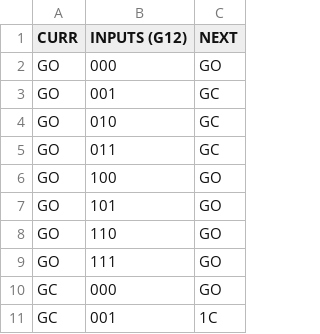
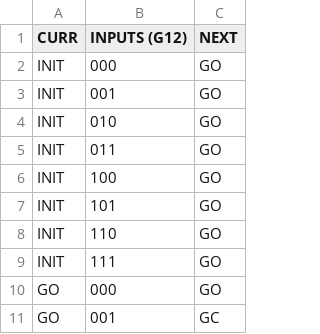
Before and after one commit to Mateusz2734/agh, a CSV file: year_2/digital_technology/data.csv, drawn as a sheet; only a part is shown; the shorter side is filled out with more unchanged rows; the diff names each change by its address in the sheet, - before the commit and + after, or states it on an @@ line.

```diff
--- a/year_2/digital_technology/data.csv
+++ b/year_2/digital_technology/data.csv
+row 2: INIT | 000 | GO
+row 3: INIT | 001 | GO
+row 4: INIT | 010 | GO
+row 5: INIT | 011 | GO
+row 6: INIT | 100 | GO
+row 7: INIT | 101 | GO
+row 8: INIT | 110 | GO
+row 9: INIT | 111 | GO
```
Also changed, not shown: 2 other files.
